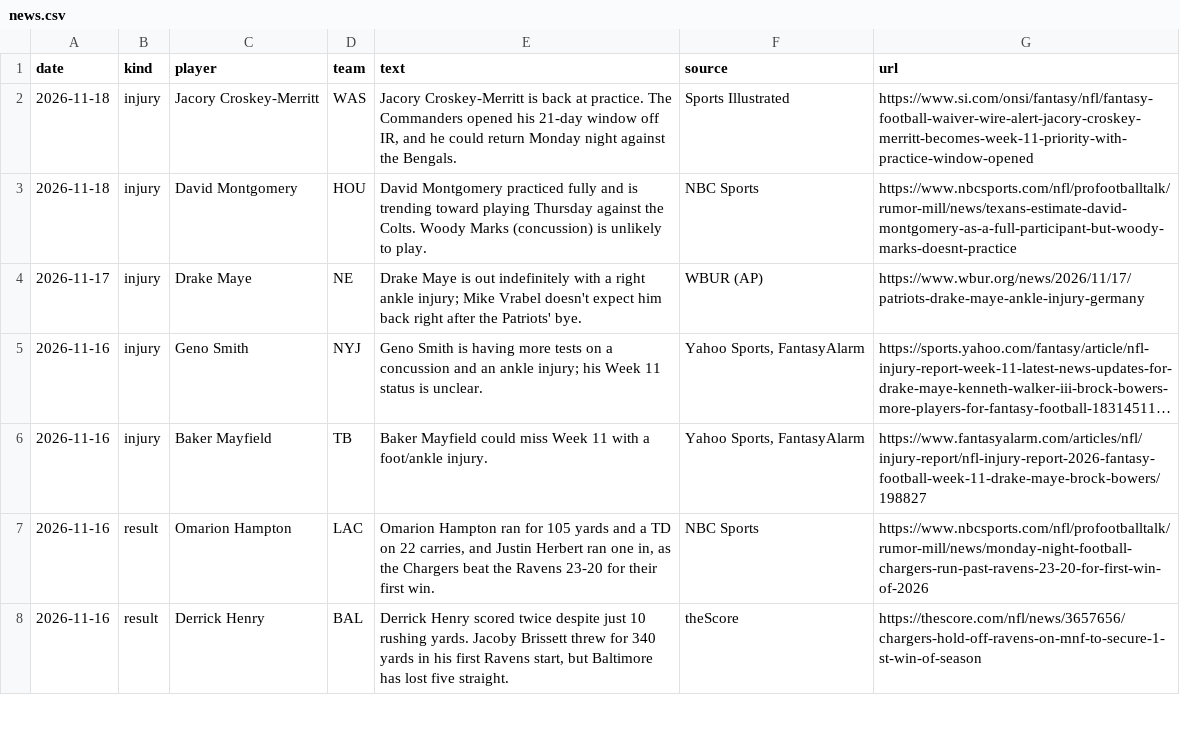
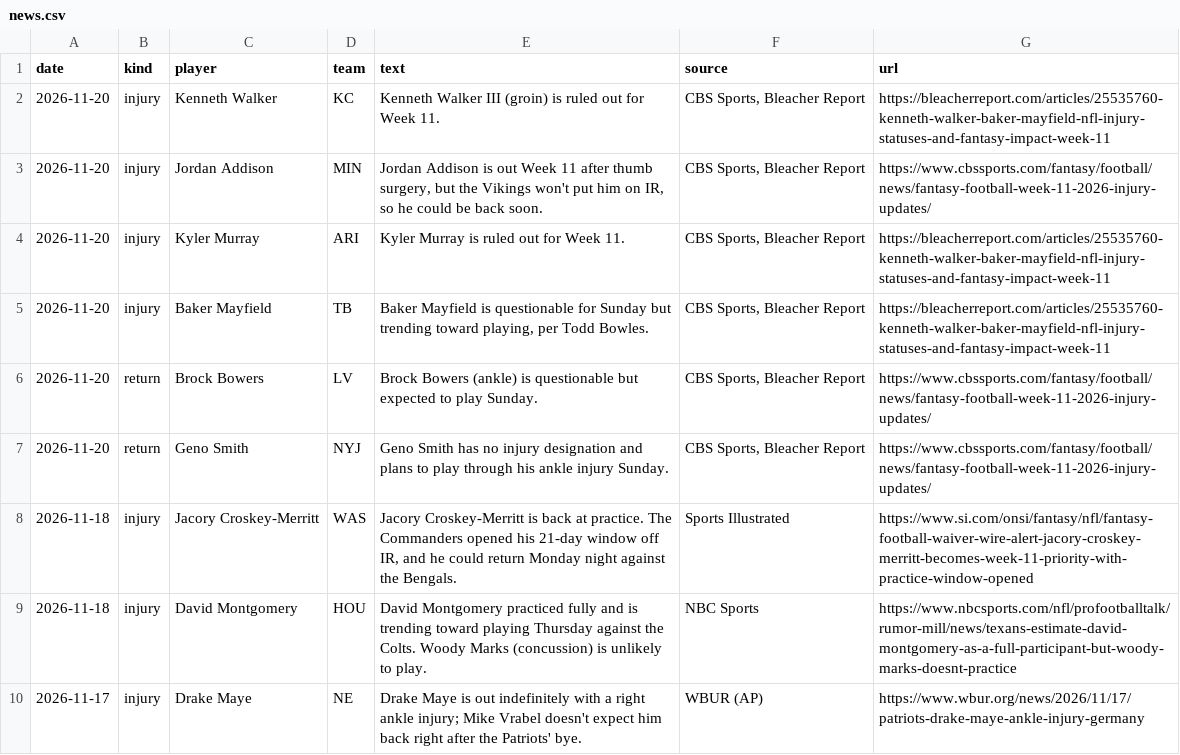
Before and after one commit to topher-darnell/mock-draft, a CSV file: mockdraft/news.csv, drawn as a sheet; only a part is shown; the shorter side is filled out with more unchanged rows; long unchanged cells end in ….

```diff
--- a/mockdraft/news.csv
+++ b/mockdraft/news.csv
@@ -1,2 +1,8 @@
 date,kind,player,team,text,source,url
+2026-11-20,injury,Kenneth Walker,KC,Kenneth Walker III (groin) is ruled out for Week 11.,"CBS Sports, Bleacher Report",https://bleacherreport.com/articles/25535760-kenneth-walker-baker-mayfield-nfl-injury-statuses-and-fantasy-impact-week-11
+2026-11-20,injury,Jordan Addison,MIN,"Jordan Addison is out Week 11 after thumb surgery, but the Vikings won't put him on IR, so he could be back soon.","CBS Sports, Bleacher Report",https://www.cbssports.com/fantasy/football/news/fantasy-football-week-11-2026-injury-updates/
+2026-11-20,injury,Kyler Murray,ARI,Kyler Murray is ruled out for Week 11.,"CBS Sports, Bleacher Report",https://bleacherreport.com/articles/25535760-kenneth-walker-baker-mayfield-nfl-injury-statuses-and-fantasy-impact-week-11
+2026-11-20,injury,Baker Mayfield,TB,"Baker Mayfield is questionable for Sunday but trending toward playing, per Todd Bowles.","CBS Sports, Bleacher Report",https://bleacherreport.com/articles/25535760-kenneth-walker-baker-mayfield-nfl-injury-statuses-and-fantasy-impact-week-11
+2026-11-20,return,Brock Bowers,LV,Brock Bowers (ankle) is questionable but expected to play Sunday.,"CBS Sports, Bleacher Report",https://www.cbssports.com/fantasy/football/news/fantasy-football-week-11-2026-injury-updates/
+2026-11-20,return,Geno Smith,NYJ,Geno Smith has no injury designation and plans to play through his ankle injury Sunday.,"CBS Sports, Bleacher Report",https://www.cbssports.com/fantasy/football/news/fantasy-football-week-11-2026-injury-updates/
 2026-11-18,injury,Jacory Croskey-Merritt,WAS,"Jacory Croskey-Merritt is back at practice. The Commanders opened his 21-day window off IR, and he could return Monday night against the Bengals.",Sports Illustrated,https://www.si.com/onsi/fantasy/nfl/fantasy-football-waiver-wire-alert-jacory-croskey-merritt-becomes-week-11-priority-with-practice-window-opened
```
Also changed, not shown: mockdraft/fantasy_injuries.csv, 42 other files.
